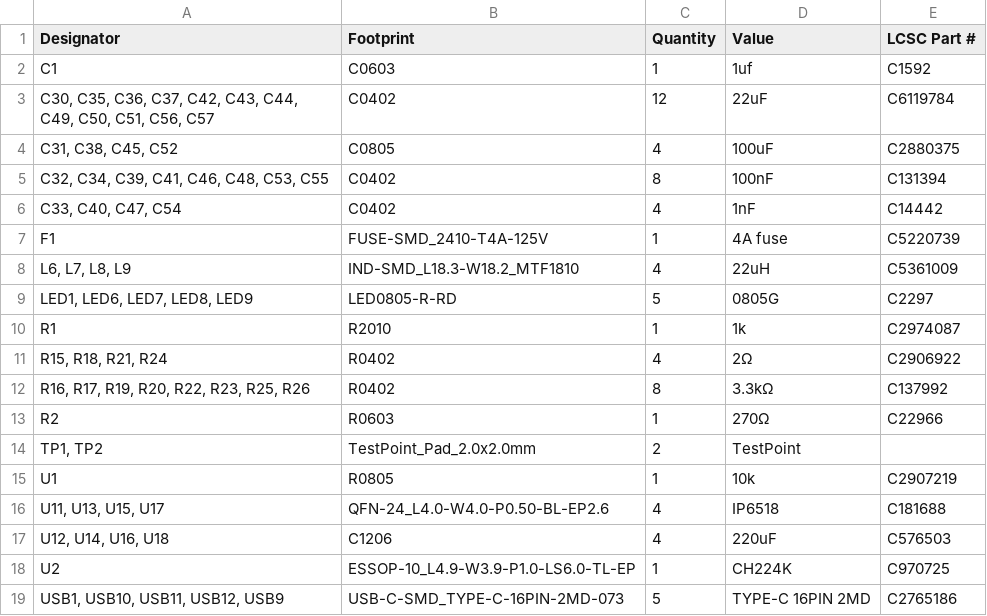
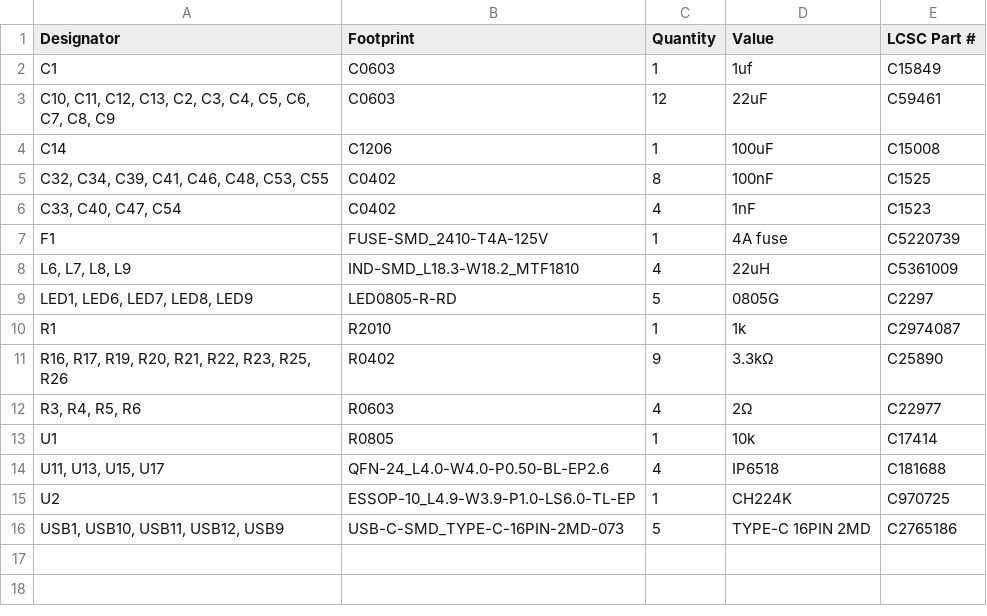
Before and after one commit to JBlitzar/chrg, a CSV file: PCB/chrg/production/chrg_1_bom.csv, drawn as a sheet.

```diff
--- a/PCB/chrg/production/chrg_1_bom.csv
+++ b/PCB/chrg/production/chrg_1_bom.csv
@@ -1,7 +1,7 @@
 Designator,Footprint,Quantity,Value,LCSC Part #
-C1,C0603,1,1uf,C1592
-"C30, C35, C36, C37, C42, C43, C44, C49, C50, C51, C56, C57",C0402,12,22uF,C6119784
-"C31, C38, C45, C52",C0805,4,100uF,C2880375
-"C32, C34, C39, C41, C46, C48, C53, C55",C0402,8,100nF,C131394
-"C33, C40, C47, C54",C0402,4,1nF,C14442
+C1,C0603,1,1uf,C15849
+"C10, C11, C12, C13, C2, C3, C4, C5, C6, C7, C8, C9",C0603,12,22uF,C59461
+C14,C1206,1,100uF,C15008
+"C32, C34, C39, C41, C46, C48, C53, C55",C0402,8,100nF,C1525
+"C33, C40, C47, C54",C0402,4,1nF,C1523
 F1,FUSE-SMD_2410-T4A-125V,1,4A fuse,C5220739
@@ -10,9 +10,6 @@ F1,FUSE-SMD_2410-T4A-125V,1,4A fuse,C5220739
 R1,R2010,1,1k,C2974087
-"R15, R18, R21, R24",R0402,4,2Ω,C2906922
-"R16, R17, R19, R20, R22, R23, R25, R26",R0402,8,3.3kΩ,C137992
-R2,R0603,1,270Ω,C22966
-"TP1, TP2",TestPoint_Pad_2.0x2.0mm,2,TestPoint,
-U1,R0805,1,10k,C2907219
+"R16, R17, R19, R20, R21, R22, R23, R25, R26",R0402,9,3.3kΩ,C25890
+"R3, R4, R5, R6",R0603,4,2Ω,C22977
+U1,R0805,1,10k,C17414
 "U11, U13, U15, U17",QFN-24_L4.0-W4.0-P0.50-BL-EP2.6,4,IP6518,C181688
-"U12, U14, U16, U18",C1206,4,220uF,C576503
 U2,ESSOP-10_L4.9-W3.9-P1.0-LS6.0-TL-EP,1,CH224K,C970725
```
Also changed, not shown: PCB/chrg/production/chrg_1_positions.csv, 8 other files.
